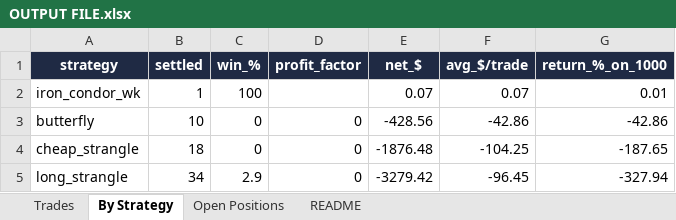
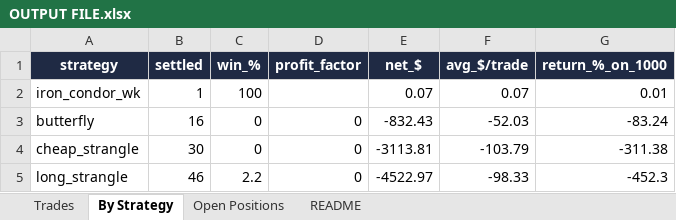
Before and after one commit to Ayushtambi2011/deltahedge-bot, an Excel workbook: OUTPUT FILE.xlsx, sheet By Strategy, drawn as a sheet; values as stored, in another font and other column widths than the file's, no borders; the diff names each change by its address in the sheet, - before the commit and + after, or states it on an @@ line.

```diff
--- a/OUTPUT FILE.xlsx (sheet By Strategy)
+++ b/OUTPUT FILE.xlsx (sheet By Strategy)
-B3 (settled): 10
+B3 (settled): 16
-E3 (net_$): -428.56
+E3 (net_$): -832.43
-F3 (avg_$/trade): -42.86
+F3 (avg_$/trade): -52.03
-G3 (return_%_on_1000): -42.86
+G3 (return_%_on_1000): -83.24
-B4 (settled): 18
+B4 (settled): 30
-E4 (net_$): -1876.48
+E4 (net_$): -3113.81
-F4 (avg_$/trade): -104.25
+F4 (avg_$/trade): -103.79
-G4 (return_%_on_1000): -187.65
+G4 (return_%_on_1000): -311.38
-B5 (settled): 34
+B5 (settled): 46
-C5 (win_%): 2.9
+C5 (win_%): 2.2
-E5 (net_$): -3279.42
+E5 (net_$): -4522.97
-F5 (avg_$/trade): -96.45
+F5 (avg_$/trade): -98.33
-G5 (return_%_on_1000): -327.94
+G5 (return_%_on_1000): -452.3
```
Also changed, not shown: sheet Trades, sheet Open Positions, sheet README, 1 other file.
